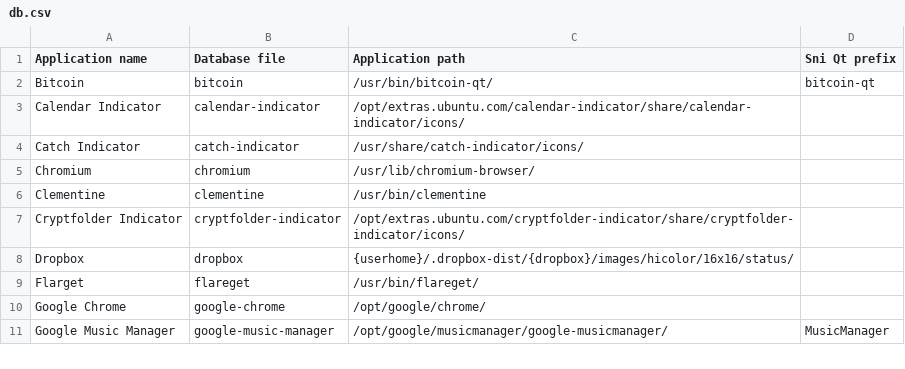
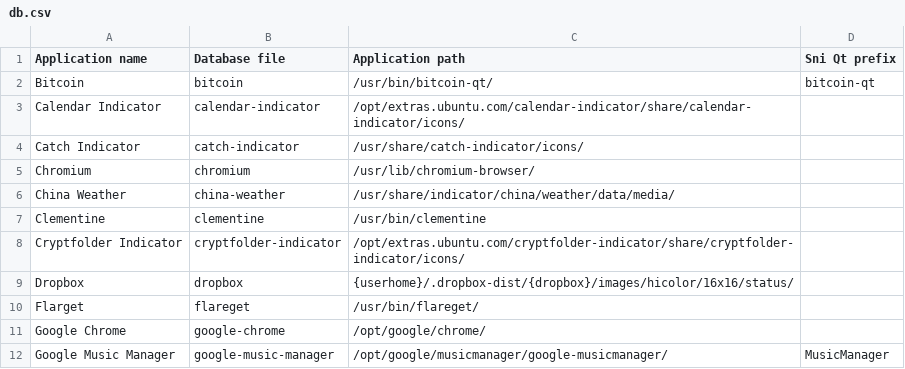
Before and after one commit to bilelmoussaoui/Hardcode-Tray, a CSV file: db.csv, drawn as a sheet; only a part is shown.

Commit message:
add indicator-china-weather support

```diff
--- a/db.csv
+++ b/db.csv
@@ -5,2 +5,3 @@ Catch Indicator, catch-indicator, /usr/share/catch-indicator/icons/,
 Chromium, chromium, /usr/lib/chromium-browser/,
+China Weather, china-weather, /usr/share/indicator/china/weather/data/media/,
 Clementine, clementine, /usr/bin/clementine,
```
Also changed, not shown: 1 other file.
